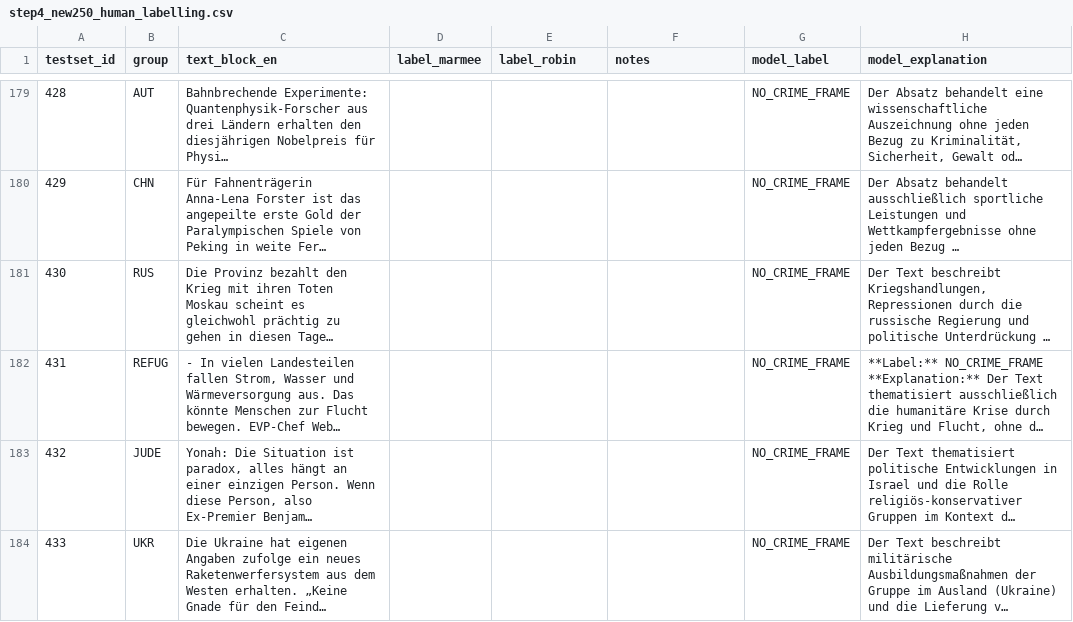
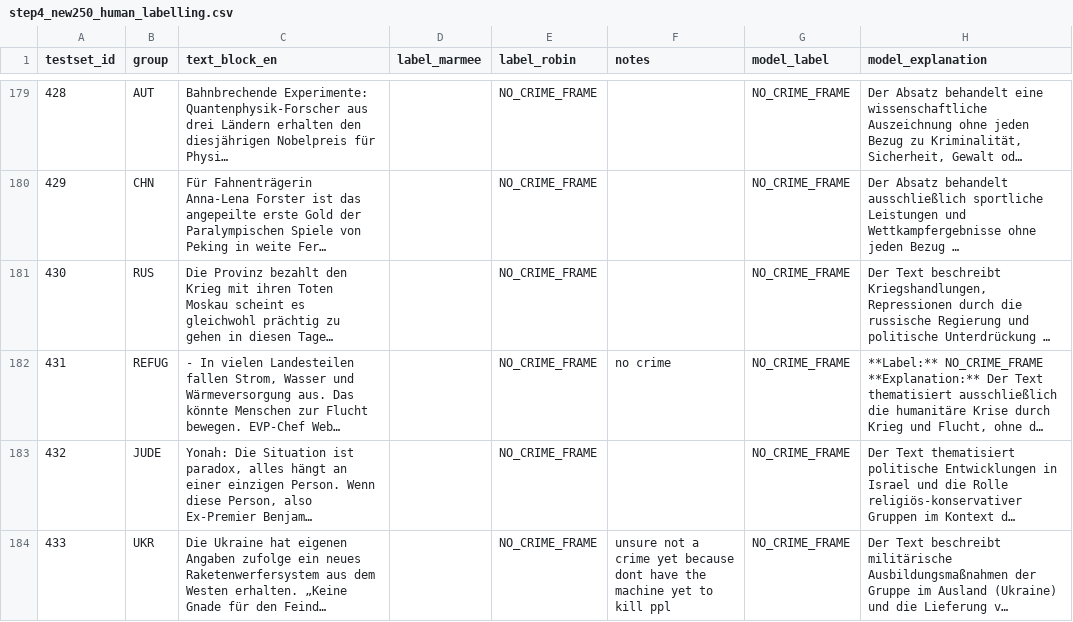
Before and after one commit to marmeepandya/CAC-Project, a CSV file: results/step4_new250_human_labelling.csv, drawn as a sheet; only a part is shown, gaps mark what is left out; long unchanged cells end in …; the diff covers the shown part only; the diff names each change by its address in the sheet, - before the commit and + after, or states it on an @@ line.

```diff
--- a/results/step4_new250_human_labelling.csv
+++ b/results/step4_new250_human_labelling.csv
-E179:E184 (label_robin): (empty)
+E179:E184 (label_robin): NO_CRIME_FRAME
-F182 (notes): (empty)
+F182 (notes): no crime
-F184 (notes): (empty)
+F184 (notes): unsure not a crime yet because dont have the machine yet to kill ppl
```
Also changed, not shown: 49 edited cells elsewhere in this file.
